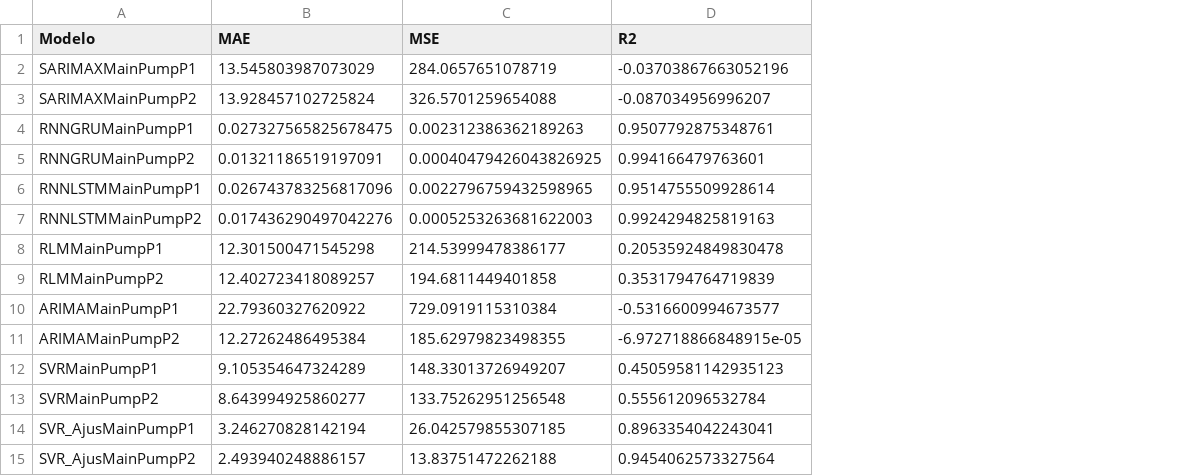
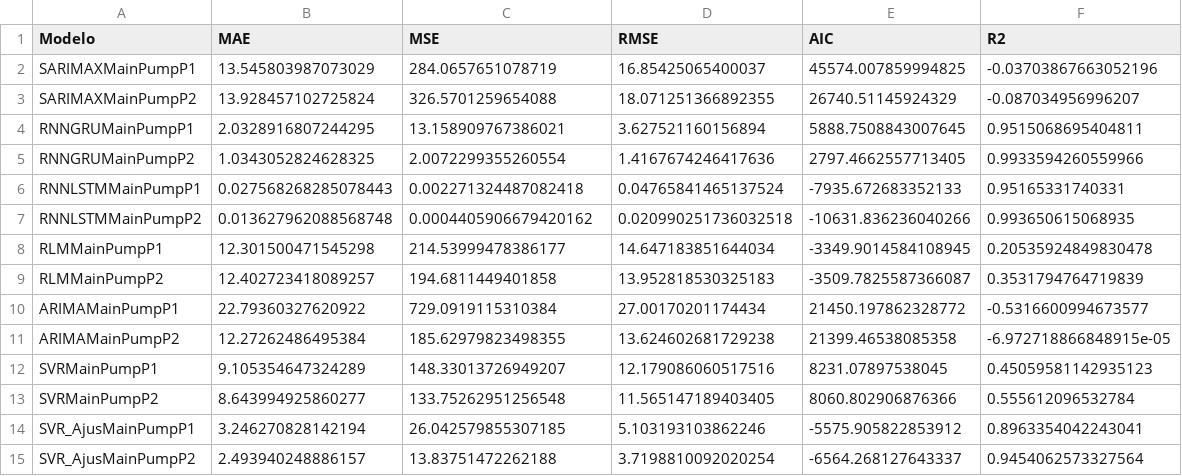
Before and after one commit to CidClayQuirino/rnn-component-lIfe-cycle, a CSV file: df_results.csv, drawn as a sheet; addresses are those after the commit; the diff names each change by its address in the sheet, - before the commit and + after, or states it on an @@ line.

Commit message:
Atualizando df_results.csv

```diff
--- a/df_results.csv
+++ b/df_results.csv
+column D (RMSE), rows 2-15: 16.85425065400037 | 18.071251366892355 | 3.627521160156894 | 1.4167674246417636 | 0.04765841465137524 | 0.020990251736032518 | 14.647183851644034 | 13.952818530325183 | 27.00170201174434 | 13.624602681729238 | 12.179086060517516 | 11.565147189403405 | 5.103193103862246 | 3.7198810092020254
+column E (AIC), rows 2-15: 45574.007859994825 | 26740.51145924329 | 5888.7508843007645 | 2797.4662557713405 | -7935.672683352133 | -10631.836236040266 | -3349.9014584108945 | -3509.7825587366087 | 21450.197862328772 | 21399.46538085358 | 8231.07897538045 | 8060.802906876366 | -5575.905822853912 | -6564.268127643337
-B4 (MAE): 0.027327565825678475
+B4 (MAE): 2.0328916807244295
-C4 (MSE): 0.002312386362189263
+C4 (MSE): 13.158909767386021
-F4 (R2): 0.9507792875348761
+F4 (R2): 0.9515068695404811
-B5 (MAE): 0.01321186519197091
+B5 (MAE): 1.0343052824628325
-C5 (MSE): 0.00040479426043826925
+C5 (MSE): 2.0072299355260554
-F5 (R2): 0.994166479763601
+F5 (R2): 0.9933594260559966
-B6 (MAE): 0.026743783256817096
+B6 (MAE): 0.027568268285078443
-C6 (MSE): 0.0022796759432598965
+C6 (MSE): 0.002271324487082418
-F6 (R2): 0.9514755509928614
+F6 (R2): 0.95165331740331
-B7 (MAE): 0.017436290497042276
+B7 (MAE): 0.013627962088568748
-C7 (MSE): 0.0005253263681622003
+C7 (MSE): 0.0004405906679420162
-F7 (R2): 0.9924294825819163
+F7 (R2): 0.993650615068935
```
